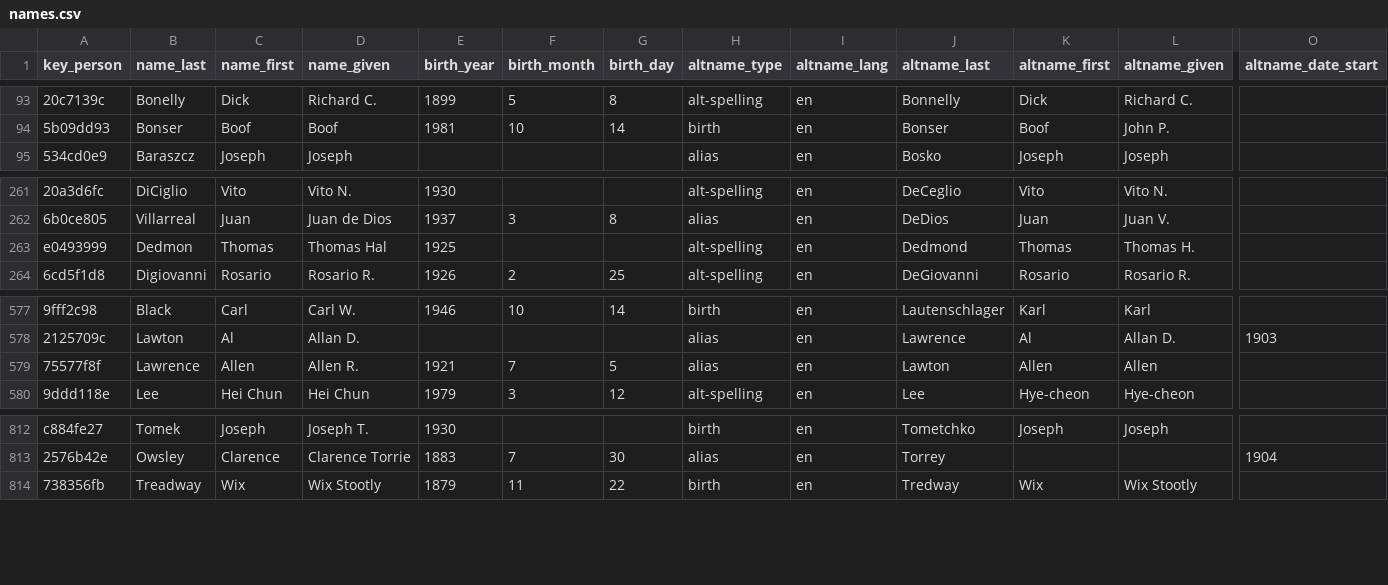
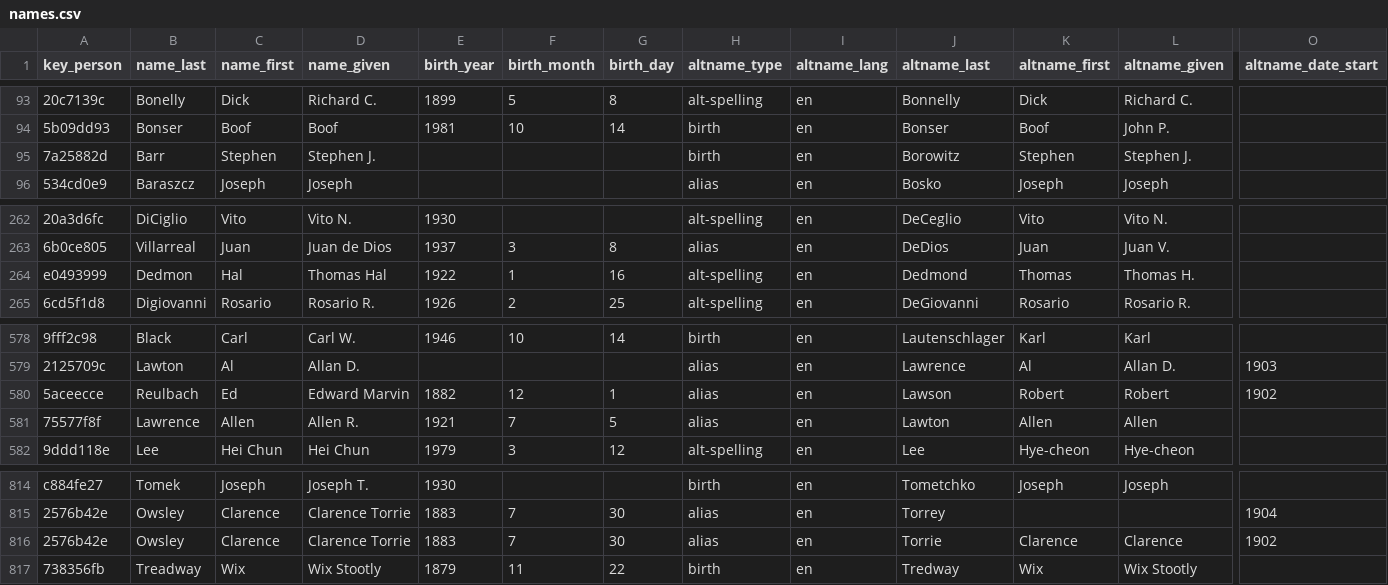
Before and after one commit to chadwickbureau/register, a CSV file: data/names.csv, drawn as a sheet; only a part is shown, gaps mark what is left out; addresses are those after the commit; rows hold the shown columns only; the diff names each change by its address in the sheet, - before the commit and + after, or states it on an @@ line.

Commit message:
Update people and names as of 2019-07-07.

```diff
--- a/data/names.csv
+++ b/data/names.csv
+row 95: 7a25882d | Barr | Stephen | Stephen J. |  |  |  | birth | en | Borowitz | Stephen | Stephen J.
-C264 (name_first): Thomas
+C264 (name_first): Hal
-E264 (birth_year): 1925
+E264 (birth_year): 1922
-F264 (birth_month): (empty)
+F264 (birth_month): 1
-G264 (birth_day): (empty)
+G264 (birth_day): 16
+row 580: 5aceecce | Reulbach | Ed | Edward Marvin | 1882 | 12 | 1 | alias | en | Lawson | Robert | Robert | 1902
+row 816: 2576b42e | Owsley | Clarence | Clarence Torrie | 1883 | 7 | 30 | alias | en | Torrie | Clarence | Clarence | 1902
```
